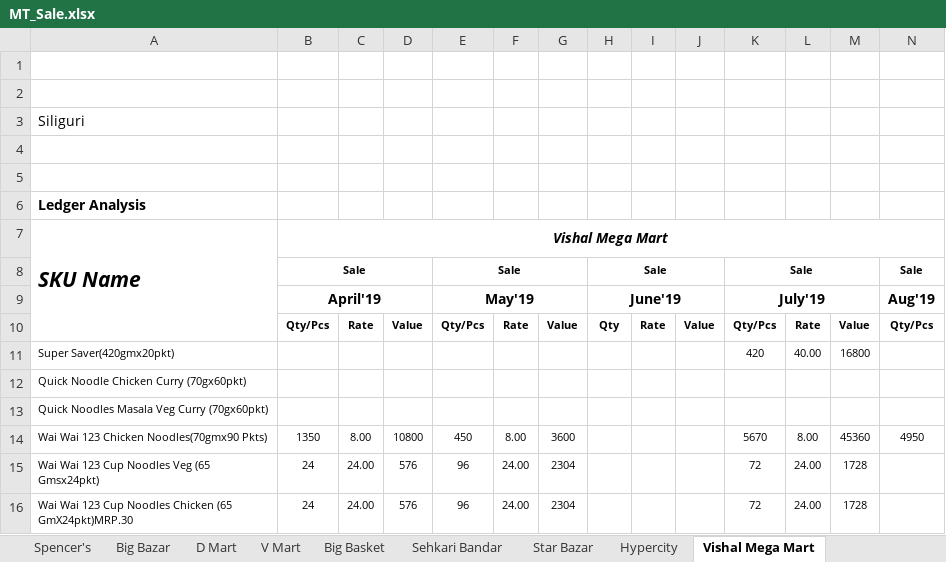
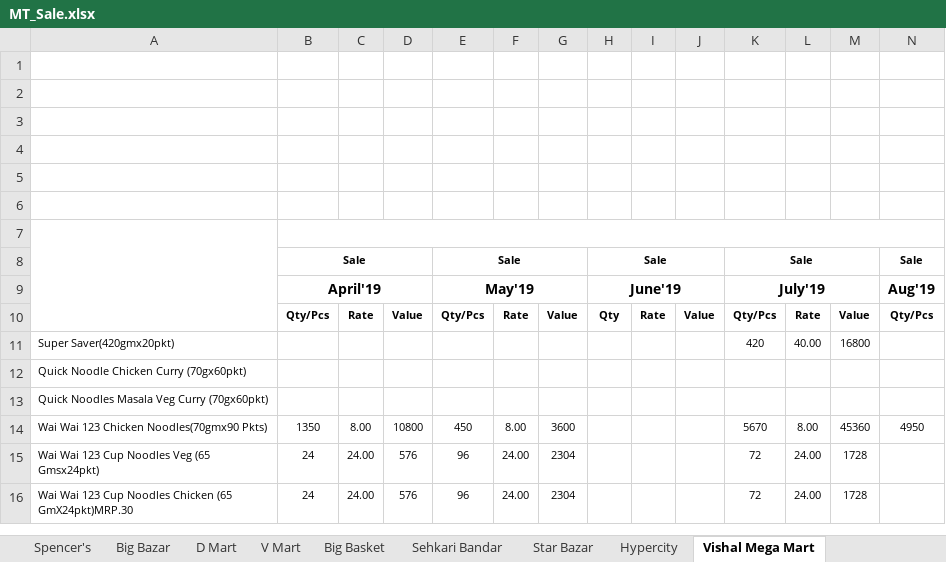
Before and after one commit to pranzal2052/scm-ninja.github.io, an Excel workbook: MT_Sale.xlsx, sheet Vishal Mega Mart, drawn as a sheet; only a part is shown; values as stored, in another font and other column widths than the file's, no borders; removed rows and columns are numbered as before the commit, all else as after; rows hold the shown columns only; the diff names each change by its address in the sheet, - before the commit and + after, or states it on an @@ line.

Commit message:
Third

```diff
--- a/MT_Sale.xlsx (sheet Vishal Mega Mart)
+++ b/MT_Sale.xlsx (sheet Vishal Mega Mart)
-row 3: Siliguri
-A5: Ledger Analysis
+A5: (empty)
-row 6: SKU Name | Vishal Mega Mart
+row 6: (empty)
-A7:A10 merged
-B7:S7 merged
+row 7: (empty)
```
